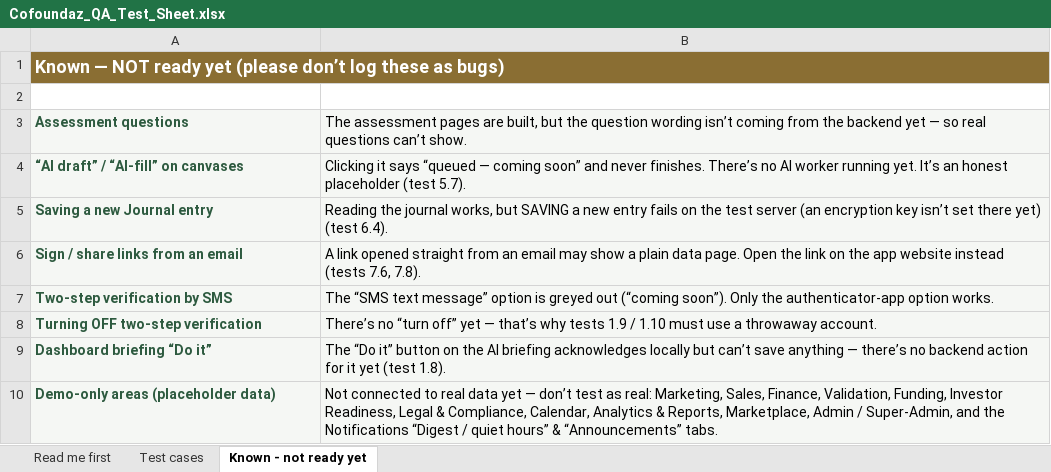
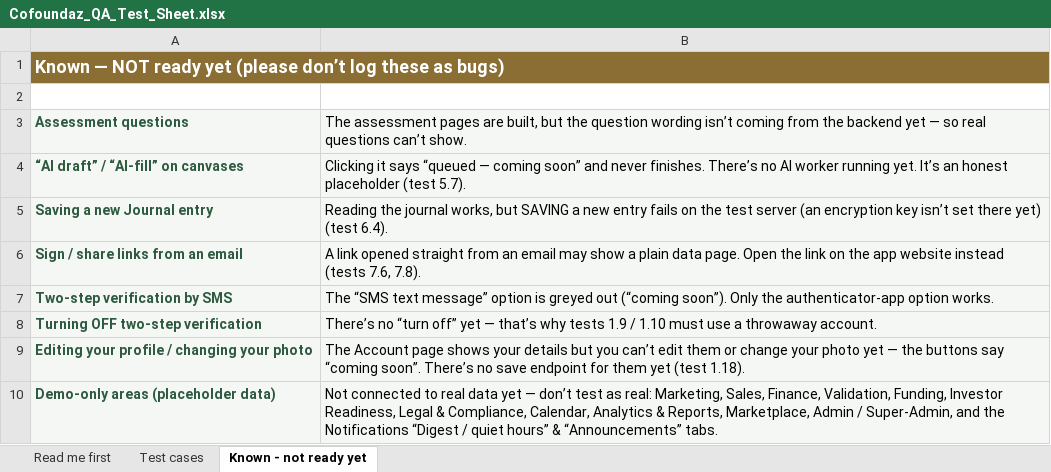
Before and after one commit to innocent98/cofoundaz, an Excel workbook: docs/checklist/Cofoundaz_QA_Test_Sheet.xlsx, sheet Known - not ready yet, drawn as a sheet; values as stored, in another font and other column widths than the file's, no borders; removed rows and columns are numbered as before the commit, all else as after; the diff names each change by its address in the sheet, - before the commit and + after, or states it on an @@ line.

Commit message:
Fix dashboard activity feed, wire profile/workspace menus, add account page
- Team activity: mapper read non-existent verb/entity/timestamp fields
  (rendered "Ade ." + all "just now"); map real summary + created_at so
  rows show full sentences and real relative times. Types updated in
  types/dashboard.ts + lib/api/dashboard.ts; fetch + WS paths fixed
- AI Briefing: remove the "Do it" button (faked completing a hardcoded
  task with no backend action endpoint); "Tell me more" (opens the AI
  drawer) is now the sole CTA; drop the dead toast state
- Sidebar logo: was near-black on the dark rail (invisible); light
  wordmark + copper badge
- Sidebar: wire the workspace switcher and profile into real dropdown
  menus via useMe (GET /auth/me) — switch workspace, Account/Settings
  links, and Log out (POST /auth/logout + clear tokens + redirect);
  new lib/api/profile.ts + hooks/useMe.ts
- Account page (/account): read-only profile from /auth/me + startup
  identity; editing and photo are honest "coming soon" (no backend
  update/avatar endpoint; onboarding PATCH 409s once complete)
- Docs: SOP module-36, backend-requests-ui-gaps (profile/avatar + briefing
  gaps), frontend checklist, QA checklist + regenerated xlsx (1.16-1.18)

```diff
--- a/docs/checklist/Cofoundaz_QA_Test_Sheet.xlsx (sheet Known - not ready yet)
+++ b/docs/checklist/Cofoundaz_QA_Test_Sheet.xlsx (sheet Known - not ready yet)
-row 9: Dashboard briefing “Do it” | The “Do it” button on the AI briefing acknowledges locally but can’t save anything — there’s no backend action for it yet (test 1.8).
+row 9: Editing your profile / changing your photo | The Account page shows your details but you can’t edit them or change your photo yet — the buttons say “coming soon”. There’s no save endpoint for them yet (test 1.18).
```
Also changed, not shown: sheet Test cases, 14 other files.
